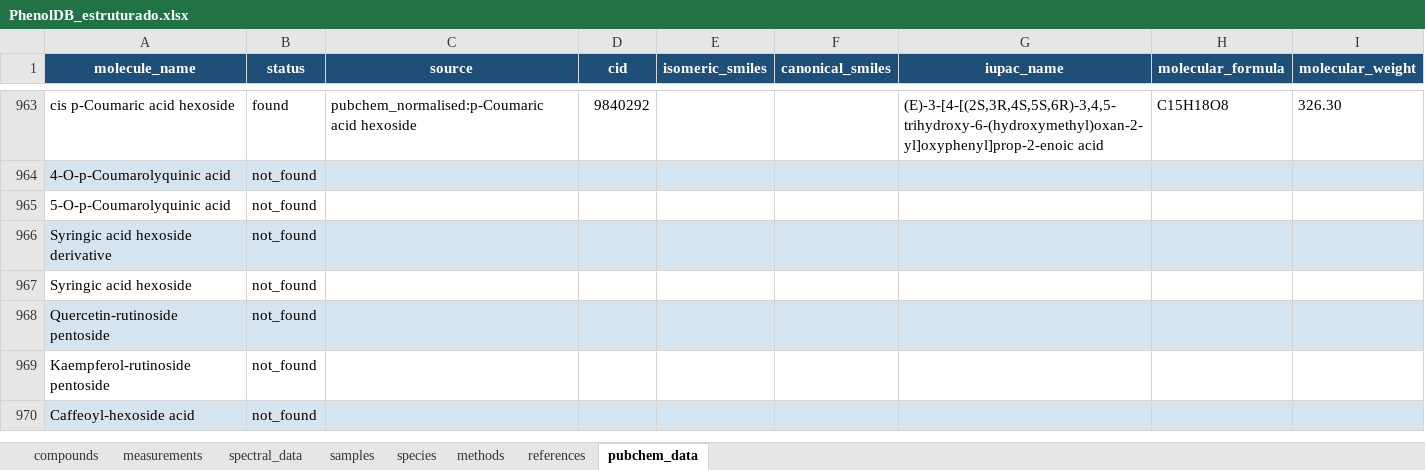
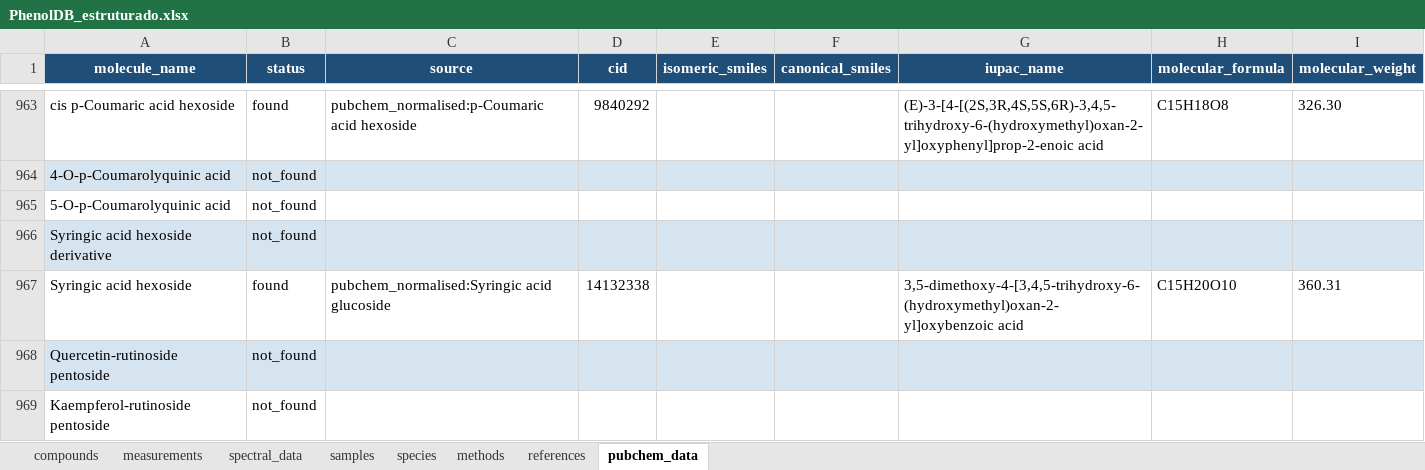
Before and after one commit to cShiraishi/Iberphenol, an Excel workbook: PhenolDB_estruturado.xlsx, sheet pubchem_data, drawn as a sheet; only a part is shown, gaps mark what is left out; the shorter side is filled out with more unchanged rows; values as stored, in another font and other column widths than the file's, no borders; the diff names each change by its address in the sheet, - before the commit and + after, or states it on an @@ line.

```diff
--- a/PhenolDB_estruturado.xlsx (sheet pubchem_data)
+++ b/PhenolDB_estruturado.xlsx (sheet pubchem_data)
-B967 (status): not_found
+B967 (status): found
-C967 (source): (empty)
+C967 (source): pubchem_normalised:Syringic acid glucoside
-D967 (cid): (empty)
+D967 (cid): 14132338
-G967 (iupac_name): (empty)
+G967 (iupac_name): 3,5-dimethoxy-4-[3,4,5-trihydroxy-6-(hydroxymethyl)oxan-2-yl]oxybenzoic acid
-H967 (molecular_formula): (empty)
+H967 (molecular_formula): C15H20O10
-I967 (molecular_weight): (empty)
+I967 (molecular_weight): 360.31
```
Also changed, not shown: 9 other files.
